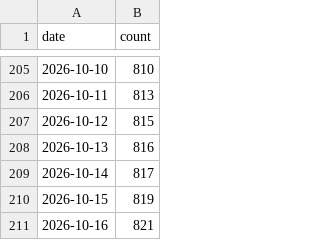
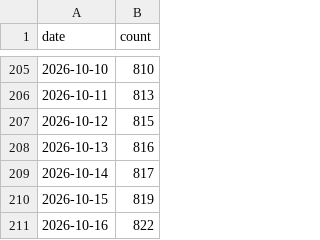
Before and after one commit to sbroenne/mcp-server-excel, a CSV file: .github/star-history.csv, drawn as a sheet; only a part is shown, gaps mark what is left out.

```diff
--- a/.github/star-history.csv
+++ b/.github/star-history.csv
@@ -210,2 +210,2 @@ date,count
 2026-10-15,819
-2026-10-16,821
+2026-10-16,822
```
